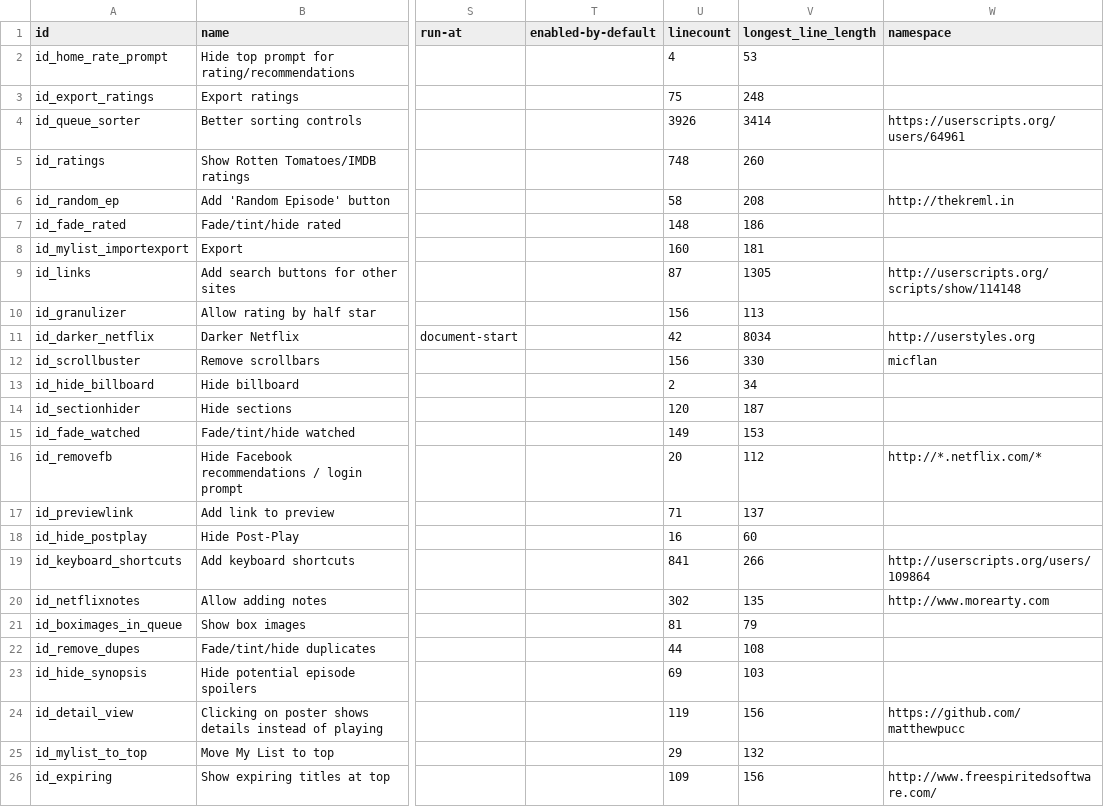
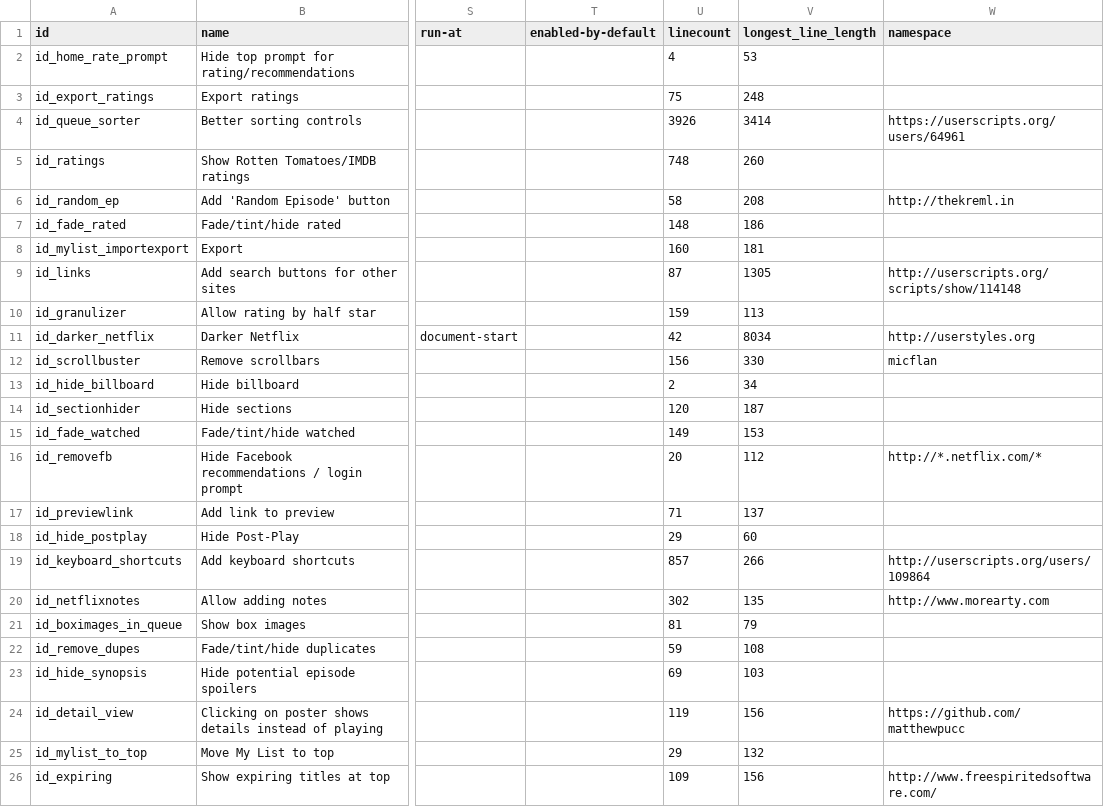
Before and after one commit to jaredsohn/flix_plus, a CSV file: script_info.csv, drawn as a sheet; only a part is shown, gaps mark what is left out; the diff names each change by its address in the sheet, - before the commit and + after, or states it on an @@ line.

Commit message:
don't mark as duplicate within MyList, fix some keyboard shortcuts, don't allow duplicate keys in editor, fix some features on wimovie

```diff
--- a/script_info.csv
+++ b/script_info.csv
-U10 (linecount): 156
+U10 (linecount): 159
-U18 (linecount): 16
+U18 (linecount): 29
-U19 (linecount): 841
+U19 (linecount): 857
-U22 (linecount): 44
+U22 (linecount): 59
```
Also changed, not shown: 9 other files.
